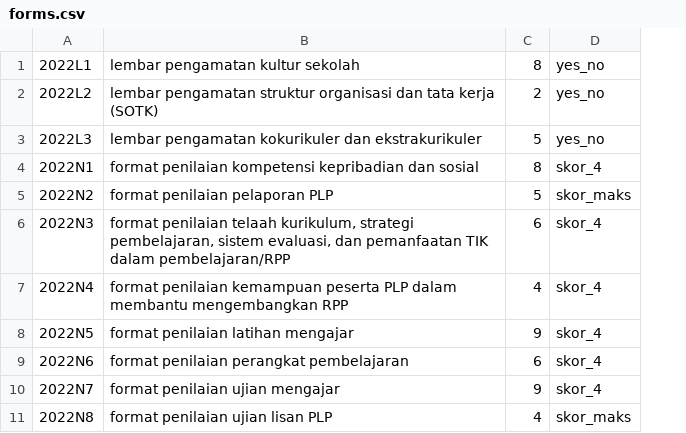
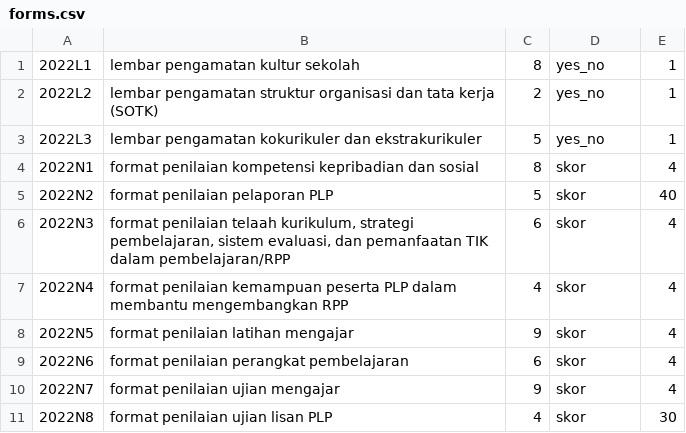
Before and after one commit to satyasantika/sistem-plp, a CSV file: database/seeders/csvs/forms.csv, drawn as a sheet; the diff names each change by its address in the sheet, - before the commit and + after, or states it on an @@ line.

Commit message:
add form seeder

```diff
--- a/database/seeders/csvs/forms.csv
+++ b/database/seeders/csvs/forms.csv
+column E, rows 1-11: 1 | 1 | 1 | 4 | 40 | 4 | 4 | 4 | 4 | 4 | 30
-D4: skor_4
+D4: skor
-D5: skor_maks
+D5: skor
-D6:D10: skor_4
+D6:D10: skor
-D11: skor_maks
+D11: skor
```
Also changed, not shown: 5 other files.
